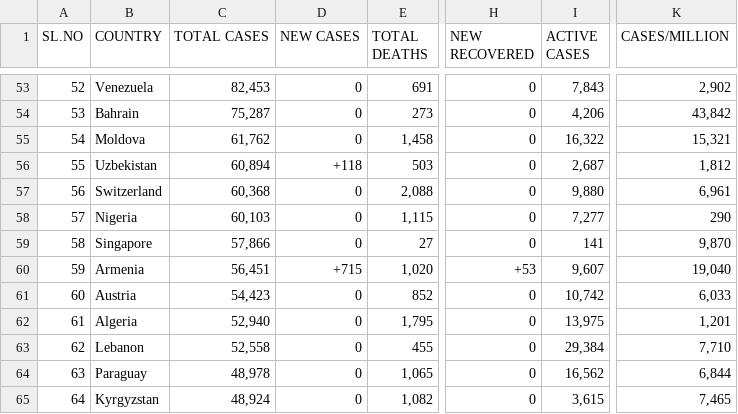
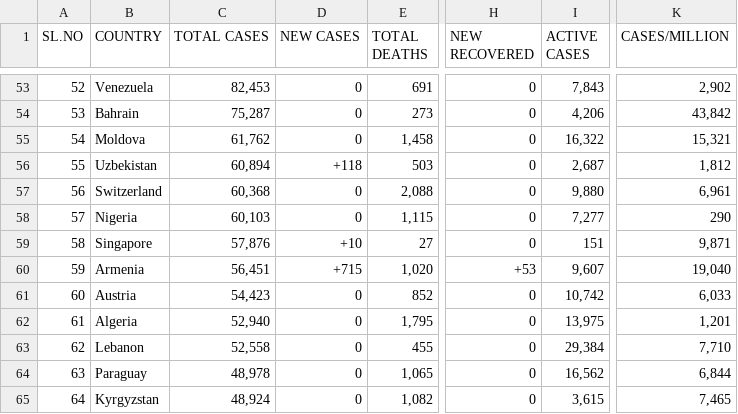
Before and after one commit to deb12378/CV-19, a CSV file: data.csv, drawn as a sheet; only a part is shown, gaps mark what is left out; the diff covers the shown part only; the diff names each change by its address in the sheet, - before the commit and + after, or states it on an @@ line.

```diff
--- a/data.csv
+++ b/data.csv
-C59 (TOTAL CASES): 57,866
+C59 (TOTAL CASES): 57,876
-D59 (NEW CASES): 0
+D59 (NEW CASES): +10
-I59 (ACTIVE CASES): 141
+I59 (ACTIVE CASES): 151
-K59 (CASES/MILLION): 9,870
+K59 (CASES/MILLION): 9,871
```
Also changed, not shown: 1 added row, 1 removed row and 69 edited cells elsewhere in this file.
